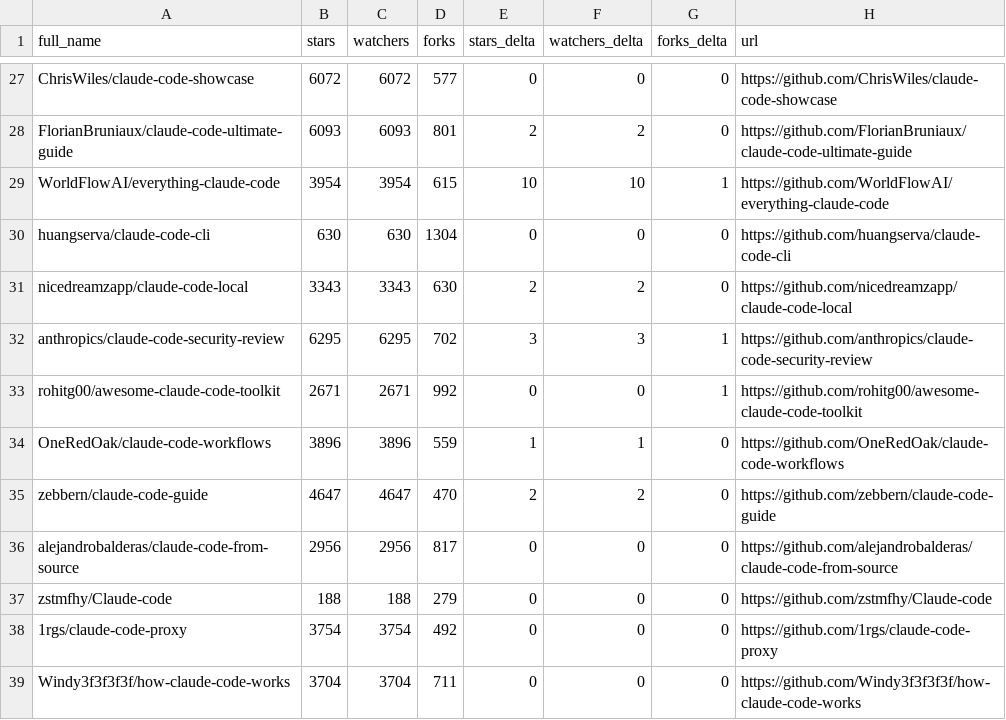
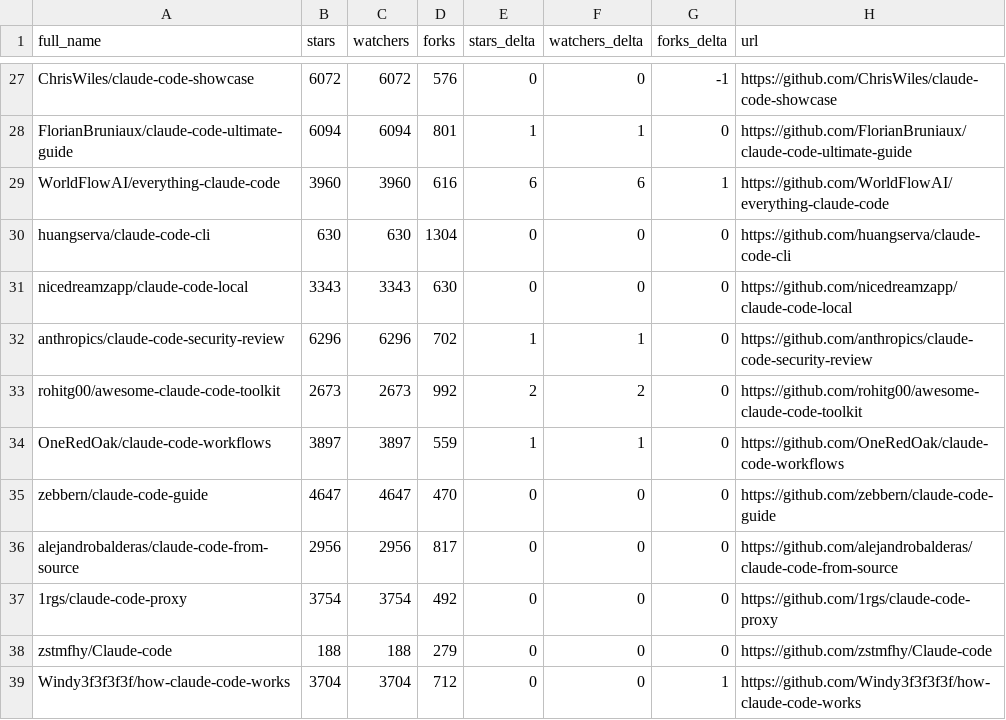
Before and after one commit to sarafpradeep/awesome-claude-code, a CSV file: data/repo-ticker.csv, drawn as a sheet; only a part is shown, gaps mark what is left out; the diff covers the shown part only; the diff names each change by its address in the sheet, - before the commit and + after, or states it on an @@ line.

```diff
--- a/data/repo-ticker.csv
+++ b/data/repo-ticker.csv
-D27 (forks): 577
+D27 (forks): 576
-G27 (forks_delta): 0
+G27 (forks_delta): -1
-B28 (stars): 6093
+B28 (stars): 6094
-C28 (watchers): 6093
+C28 (watchers): 6094
-E28 (stars_delta): 2
+E28 (stars_delta): 1
-F28 (watchers_delta): 2
+F28 (watchers_delta): 1
-B29 (stars): 3954
+B29 (stars): 3960
-C29 (watchers): 3954
+C29 (watchers): 3960
-D29 (forks): 615
+D29 (forks): 616
-E29 (stars_delta): 10
+E29 (stars_delta): 6
-F29 (watchers_delta): 10
+F29 (watchers_delta): 6
-E31 (stars_delta): 2
+E31 (stars_delta): 0
-F31 (watchers_delta): 2
+F31 (watchers_delta): 0
-B32 (stars): 6295
+B32 (stars): 6296
-C32 (watchers): 6295
+C32 (watchers): 6296
-E32 (stars_delta): 3
+E32 (stars_delta): 1
-F32 (watchers_delta): 3
+F32 (watchers_delta): 1
-G32:G33 (forks_delta): 1
+G32:G33 (forks_delta): 0
-B33 (stars): 2671
+B33 (stars): 2673
-C33 (watchers): 2671
+C33 (watchers): 2673
-E33 (stars_delta): 0
+E33 (stars_delta): 2
-F33 (watchers_delta): 0
+F33 (watchers_delta): 2
-B34 (stars): 3896
+B34 (stars): 3897
-C34 (watchers): 3896
+C34 (watchers): 3897
-E35 (stars_delta): 2
+E35 (stars_delta): 0
-F35 (watchers_delta): 2
+F35 (watchers_delta): 0
@@ row 38 moved to row 37: 1rgs/claude-code-proxy @@
-D39 (forks): 711
+D39 (forks): 712
-G39 (forks_delta): 0
+G39 (forks_delta): 1
```
Also changed, not shown: 1 added row, 1 removed row, 3 moved rows and 122 edited cells elsewhere in this file, 2 other files.
